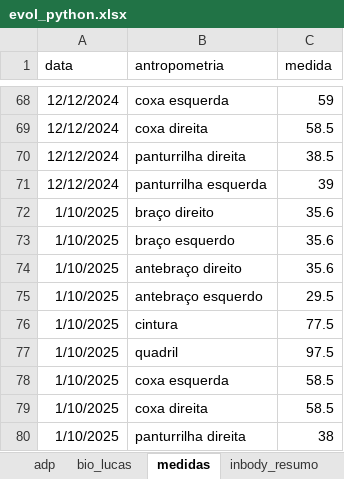
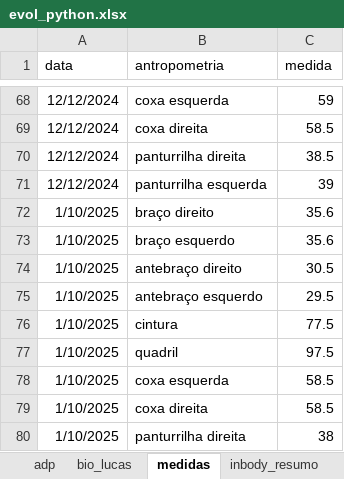
Before and after one commit to gabrielmprata/viking_evol, an Excel workbook: dataset/evol_python.xlsx, sheet medidas, drawn as a sheet; only a part is shown, gaps mark what is left out; values as stored, in another font and other column widths than the file's, no borders; the diff names each change by its address in the sheet, - before the commit and + after, or states it on an @@ line.

Commit message:
Add files via upload

```diff
--- a/dataset/evol_python.xlsx (sheet medidas)
+++ b/dataset/evol_python.xlsx (sheet medidas)
-C74 (medida): 35.6
+C74 (medida): 30.5
```
